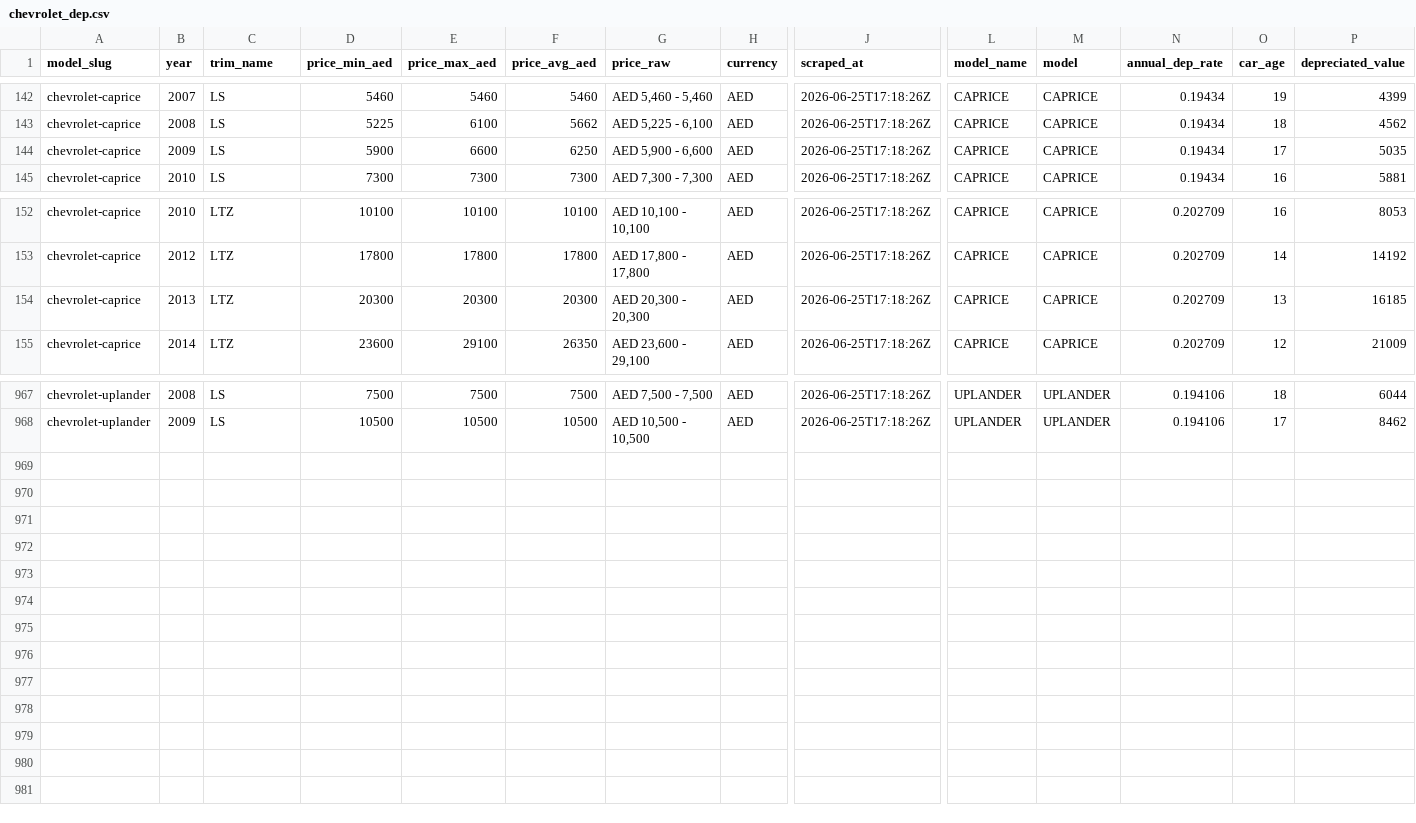
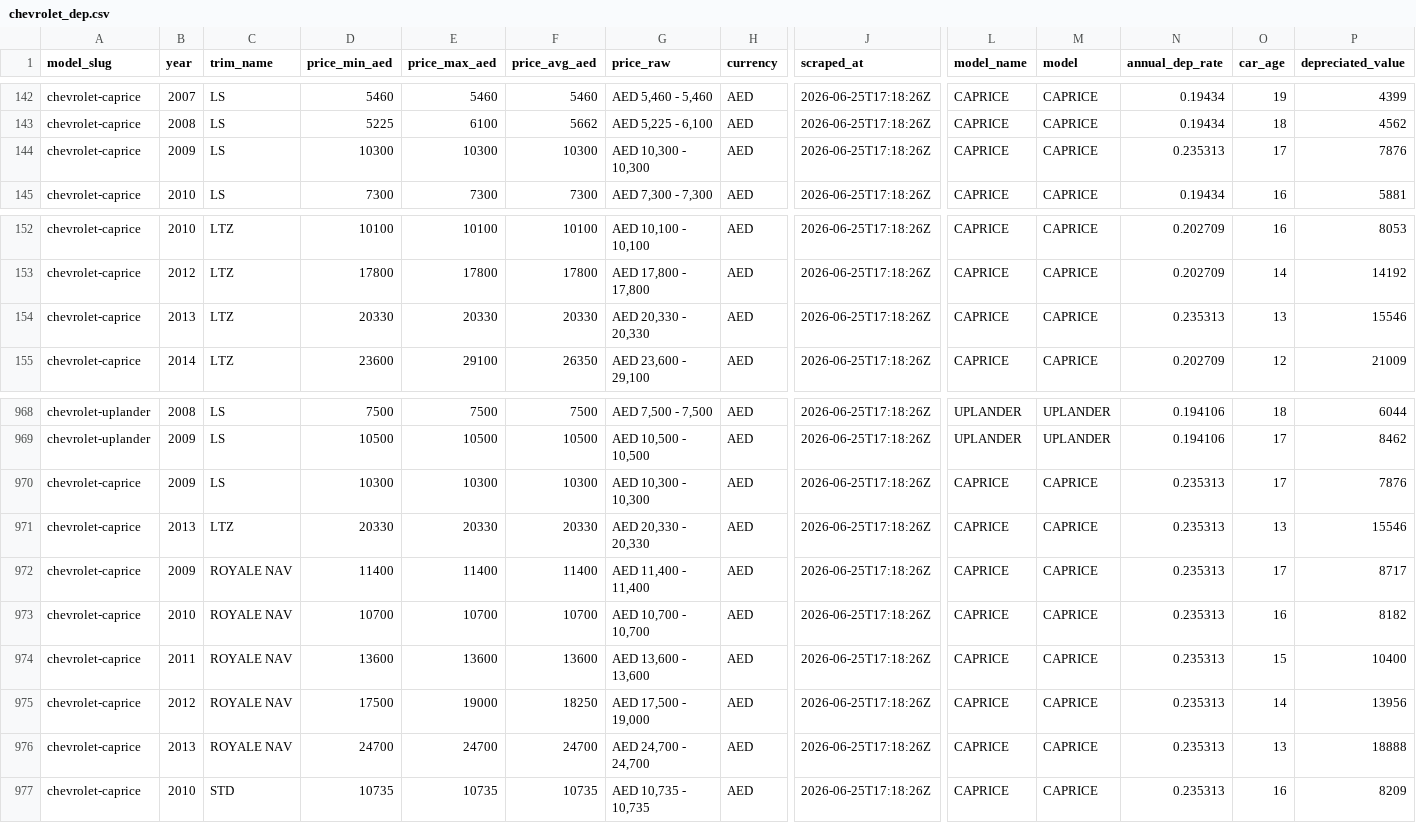
Before and after one commit to sarthaknimbark/vin-sphere-backend, a CSV file: Valuation/data/drivearabia_car_depreciation_valuation/depreciated_2/chevrolet_dep.csv, drawn as a sheet; only a part is shown, gaps mark what is left out; rows hold the shown columns only; the diff covers the shown part only; the diff names each change by its address in the sheet, - before the commit and + after, or states it on an @@ line.

```diff
--- a/Valuation/data/drivearabia_car_depreciation_valuation/depreciated_2/chevrolet_dep.csv
+++ b/Valuation/data/drivearabia_car_depreciation_valuation/depreciated_2/chevrolet_dep.csv
-D144 (price_min_aed): 5900
+D144 (price_min_aed): 10300
-E144 (price_max_aed): 6600
+E144 (price_max_aed): 10300
-F144 (price_avg_aed): 6250
+F144 (price_avg_aed): 10300
-G144 (price_raw): AED 5,900 - 6,600
+G144 (price_raw): AED 10,300 - 10,300
-N144 (annual_dep_rate): 0.19434
+N144 (annual_dep_rate): 0.235313
-P144 (depreciated_value): 5035
+P144 (depreciated_value): 7876
-D154 (price_min_aed): 20300
+D154 (price_min_aed): 20330
-E154 (price_max_aed): 20300
+E154 (price_max_aed): 20330
-F154 (price_avg_aed): 20300
+F154 (price_avg_aed): 20330
-G154 (price_raw): AED 20,300 - 20,300
+G154 (price_raw): AED 20,330 - 20,330
-N154 (annual_dep_rate): 0.202709
+N154 (annual_dep_rate): 0.235313
-P154 (depreciated_value): 16185
+P154 (depreciated_value): 15546
+row 970: chevrolet-caprice | 2009 | LS | 10300 | 10300 | 10300 | AED 10,300 - 10,300 | AED | 2026-06-25T17:18:26Z | CAPRICE | CAPRICE | 0.235313 | 17 | 7876
+row 971: chevrolet-caprice | 2013 | LTZ | 20330 | 20330 | 20330 | AED 20,330 - 20,330 | AED | 2026-06-25T17:18:26Z | CAPRICE | CAPRICE | 0.235313 | 13 | 15546
+row 972: chevrolet-caprice | 2009 | ROYALE NAV | 11400 | 11400 | 11400 | AED 11,400 - 11,400 | AED | 2026-06-25T17:18:26Z | CAPRICE | CAPRICE | 0.235313 | 17 | 8717
+row 973: chevrolet-caprice | 2010 | ROYALE NAV | 10700 | 10700 | 10700 | AED 10,700 - 10,700 | AED | 2026-06-25T17:18:26Z | CAPRICE | CAPRICE | 0.235313 | 16 | 8182
+row 974: chevrolet-caprice | 2011 | ROYALE NAV | 13600 | 13600 | 13600 | AED 13,600 - 13,600 | AED | 2026-06-25T17:18:26Z | CAPRICE | CAPRICE | 0.235313 | 15 | 10400
+row 975: chevrolet-caprice | 2012 | ROYALE NAV | 17500 | 19000 | 18250 | AED 17,500 - 19,000 | AED | 2026-06-25T17:18:26Z | CAPRICE | CAPRICE | 0.235313 | 14 | 13956
+row 976: chevrolet-caprice | 2013 | ROYALE NAV | 24700 | 24700 | 24700 | AED 24,700 - 24,700 | AED | 2026-06-25T17:18:26Z | CAPRICE | CAPRICE | 0.235313 | 13 | 18888
+row 977: chevrolet-caprice | 2010 | STD | 10735 | 10735 | 10735 | AED 10,735 - 10,735 | AED | 2026-06-25T17:18:26Z | CAPRICE | CAPRICE | 0.235313 | 16 | 8209
```
Also changed, not shown: 1 added row and 28 edited cells elsewhere in this file, Valuation/data/drivearabia_car_depreciation_valuation/depreciated_2/byd_dep.csv, Valuation/data/drivearabia_car_depreciation_valuation/depreciated_2/chery_dep.csv, 26 other files.
